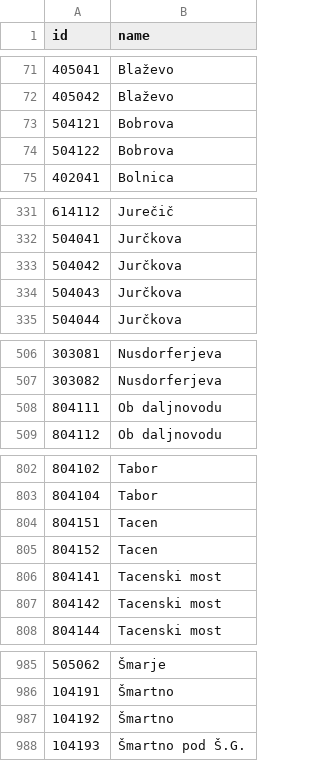
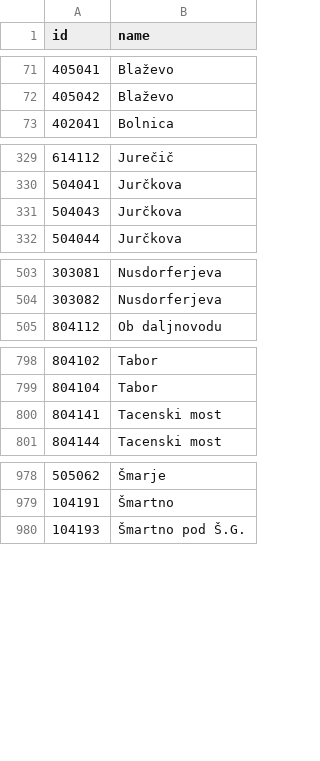
Before and after one commit to openstreetmap-si/bus-routes-osm-lpp, a CSV file: data/lpp/stops.csv, drawn as a sheet; only a part is shown, gaps mark what is left out; the diff names each change by its address in the sheet, - before the commit and + after, or states it on an @@ line.

```diff
--- a/data/lpp/stops.csv
+++ b/data/lpp/stops.csv
-row 73: 504121 | Bobrova
-row 74: 504122 | Bobrova
-row 333: 504042 | Jurčkova
-row 508: 804111 | Ob daljnovodu
-row 804: 804151 | Tacen
-row 805: 804152 | Tacen
-row 807: 804142 | Tacenski most
-row 987: 104192 | Šmartno
```
